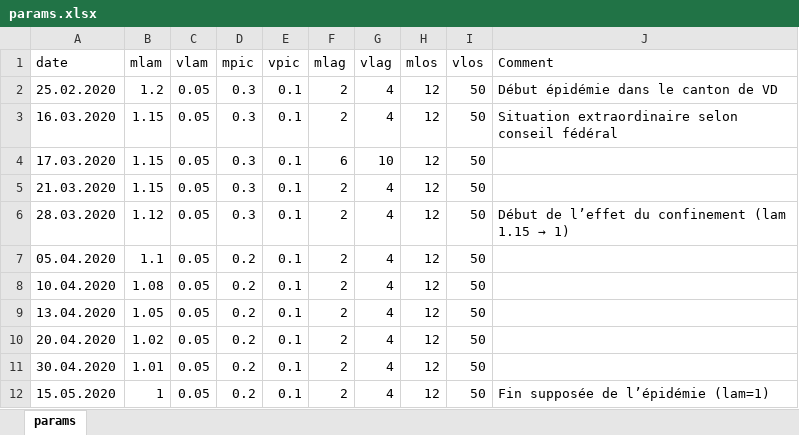
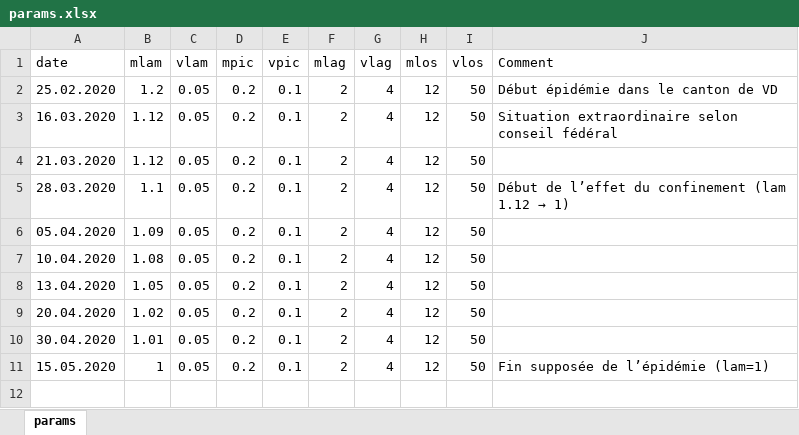
Before and after one commit to kilou/COVID19, an Excel workbook: params.xlsx, sheet params, drawn as a sheet; values as stored, in another font and other column widths than the file's, no borders; removed rows and columns are numbered as before the commit, all else as after; the diff names each change by its address in the sheet, - before the commit and + after, or states it on an @@ line.

```diff
--- a/params.xlsx (sheet params)
+++ b/params.xlsx (sheet params)
-D2:D3 (mpic): 0.3
+D2:D3 (mpic): 0.2
-B3 (mlam): 1.15
+B3 (mlam): 1.12
-row 4: 17.03.2020 | 1.15 | 0.05 | 0.3 | 0.1 | 6 | 10 | 12 | 50
-B4 (mlam): 1.15
+B4 (mlam): 1.12
-D4:D5 (mpic): 0.3
+D4:D5 (mpic): 0.2
-B5 (mlam): 1.12
+B5 (mlam): 1.1
@@ J5 (Comment): …confinement (lam 1.15 → 1) → …confinement (lam 1.12 → 1) @@
-B6 (mlam): 1.1
+B6 (mlam): 1.09
```
Also changed, not shown: data.xlsx, tmp/params_pac.xlsx, 5 other files.
